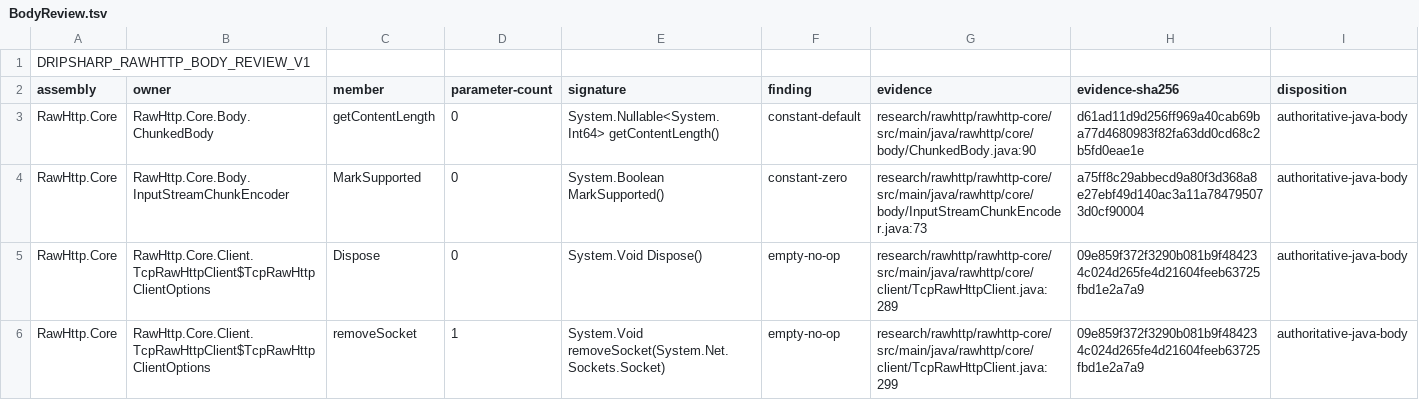
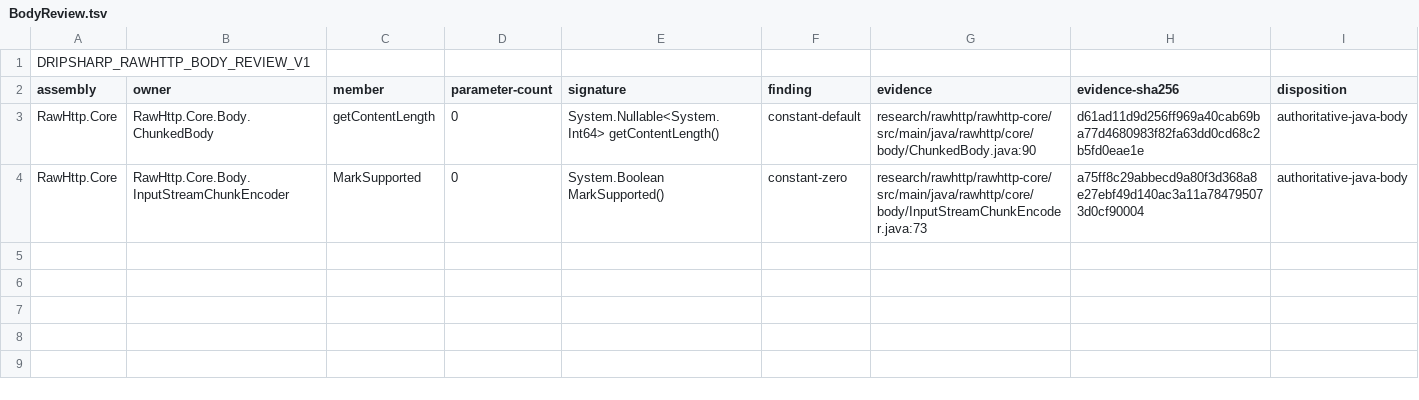
Before and after one commit to dripsharp/dripsharp, a TSV file: targets/rawhttp/validation/contracts/BodyReview.tsv, drawn as a sheet; the diff names each change by its address in the sheet, - before the commit and + after, or states it on an @@ line.

Commit message:
Repair RawHTTP retained selected-surface drift

```diff
--- a/targets/rawhttp/validation/contracts/BodyReview.tsv
+++ b/targets/rawhttp/validation/contracts/BodyReview.tsv
-row 5: RawHttp.Core | RawHttp.Core.Client.TcpRawHttpClient$TcpRawHttpClientOptions | Dispose | 0 | System.Void Dispose() | empty-no-op | research/rawhttp/rawhttp-core/src/main/java/rawhttp/core/client/TcpRawHttpClient.java:289 | 09e859f372f3290b081b9f484234c024d265fe4d21604feeb63725fbd1e2a7a9 | authoritative-java-body
-row 6: RawHttp.Core | RawHttp.Core.Client.TcpRawHttpClient$TcpRawHttpClientOptions | removeSocket | 1 | System.Void removeSocket(System.Net.Sockets.Socket) | empty-no-op | research/rawhttp/rawhttp-core/src/main/java/rawhttp/core/client/TcpRawHttpClient.java:299 | 09e859f372f3290b081b9f484234c024d265fe4d21604feeb63725fbd1e2a7a9 | authoritative-java-body
```
Also changed, not shown: targets/rawhttp/validation/contracts/ProjectContract.tsv, 9 other files.
